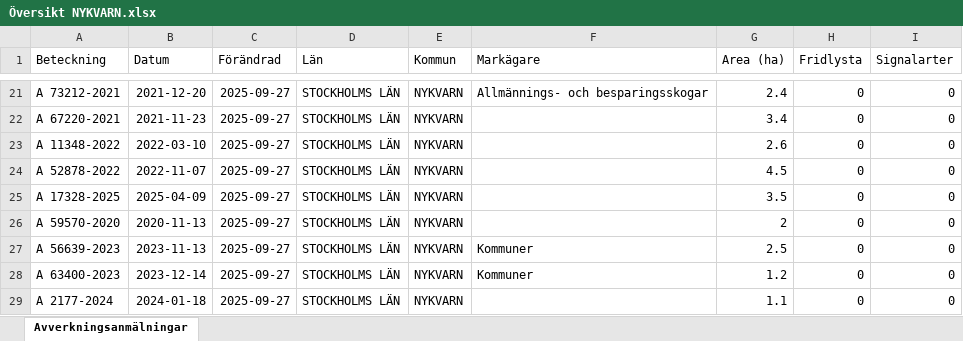
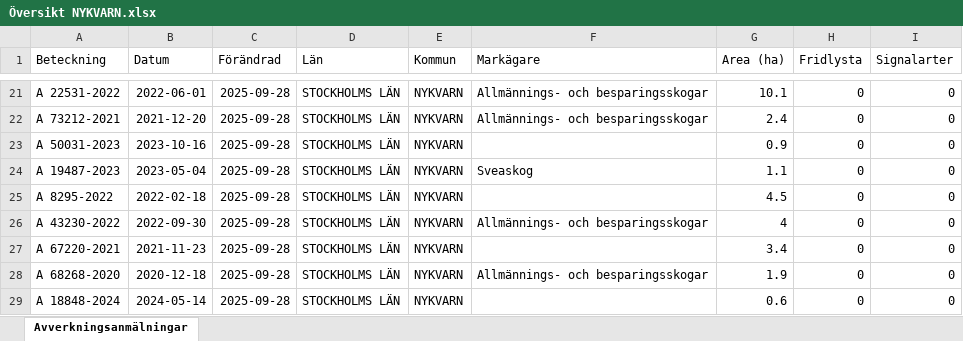
Before and after one commit to klasma/Logging_0140, an Excel workbook: Översikt NYKVARN.xlsx, sheet Avverkningsanmälningar, drawn as a sheet; only a part is shown, gaps mark what is left out; values as stored, in another font and other column widths than the file's, no borders; the diff covers the shown part only; the diff names each change by its address in the sheet, - before the commit and + after, or states it on an @@ line.

```diff
--- a/Översikt NYKVARN.xlsx (sheet Avverkningsanmälningar)
+++ b/Översikt NYKVARN.xlsx (sheet Avverkningsanmälningar)
-A21 (Beteckning): A 73212-2021
+A21 (Beteckning): A 22531-2022
-B21 (Datum): 2021-12-20
+B21 (Datum): 2022-06-01
-C21:C29 (Förändrad): 2025-09-27
+C21:C29 (Förändrad): 2025-09-28
-G21 (Area (ha)): 2.4
+G21 (Area (ha)): 10.1
-A22 (Beteckning): A 67220-2021
+A22 (Beteckning): A 73212-2021
-B22 (Datum): 2021-11-23
+B22 (Datum): 2021-12-20
-F22 (Markägare): (empty)
+F22 (Markägare): Allmännings- och besparingsskogar
-G22 (Area (ha)): 3.4
+G22 (Area (ha)): 2.4
-A23 (Beteckning): A 11348-2022
+A23 (Beteckning): A 50031-2023
-B23 (Datum): 2022-03-10
+B23 (Datum): 2023-10-16
-G23 (Area (ha)): 2.6
+G23 (Area (ha)): 0.9
-A24 (Beteckning): A 52878-2022
+A24 (Beteckning): A 19487-2023
-B24 (Datum): 2022-11-07
+B24 (Datum): 2023-05-04
-F24 (Markägare): (empty)
+F24 (Markägare): Sveaskog
-G24 (Area (ha)): 4.5
+G24 (Area (ha)): 1.1
-A25 (Beteckning): A 17328-2025
+A25 (Beteckning): A 8295-2022
-B25 (Datum): 2025-04-09
+B25 (Datum): 2022-02-18
-G25 (Area (ha)): 3.5
+G25 (Area (ha)): 4.5
-A26 (Beteckning): A 59570-2020
+A26 (Beteckning): A 43230-2022
-B26 (Datum): 2020-11-13
+B26 (Datum): 2022-09-30
-F26 (Markägare): (empty)
+F26 (Markägare): Allmännings- och besparingsskogar
-G26 (Area (ha)): 2
+G26 (Area (ha)): 4
-A27 (Beteckning): A 56639-2023
+A27 (Beteckning): A 67220-2021
-B27 (Datum): 2023-11-13
+B27 (Datum): 2021-11-23
-F27 (Markägare): Kommuner
+F27 (Markägare): (empty)
-G27 (Area (ha)): 2.5
+G27 (Area (ha)): 3.4
-A28 (Beteckning): A 63400-2023
+A28 (Beteckning): A 68268-2020
-B28 (Datum): 2023-12-14
+B28 (Datum): 2020-12-18
-F28 (Markägare): Kommuner
+F28 (Markägare): Allmännings- och besparingsskogar
-G28 (Area (ha)): 1.2
+G28 (Area (ha)): 1.9
-A29 (Beteckning): A 2177-2024
+A29 (Beteckning): A 18848-2024
-B29 (Datum): 2024-01-18
+B29 (Datum): 2024-05-14
-G29 (Area (ha)): 1.1
+G29 (Area (ha)): 0.6
```
Also changed, not shown: 330 edited cells elsewhere in this sheet, artfynd/A 11388-2024 artfynd.xlsx, artfynd/A 23279-2025 artfynd.xlsx, 41 other files.
